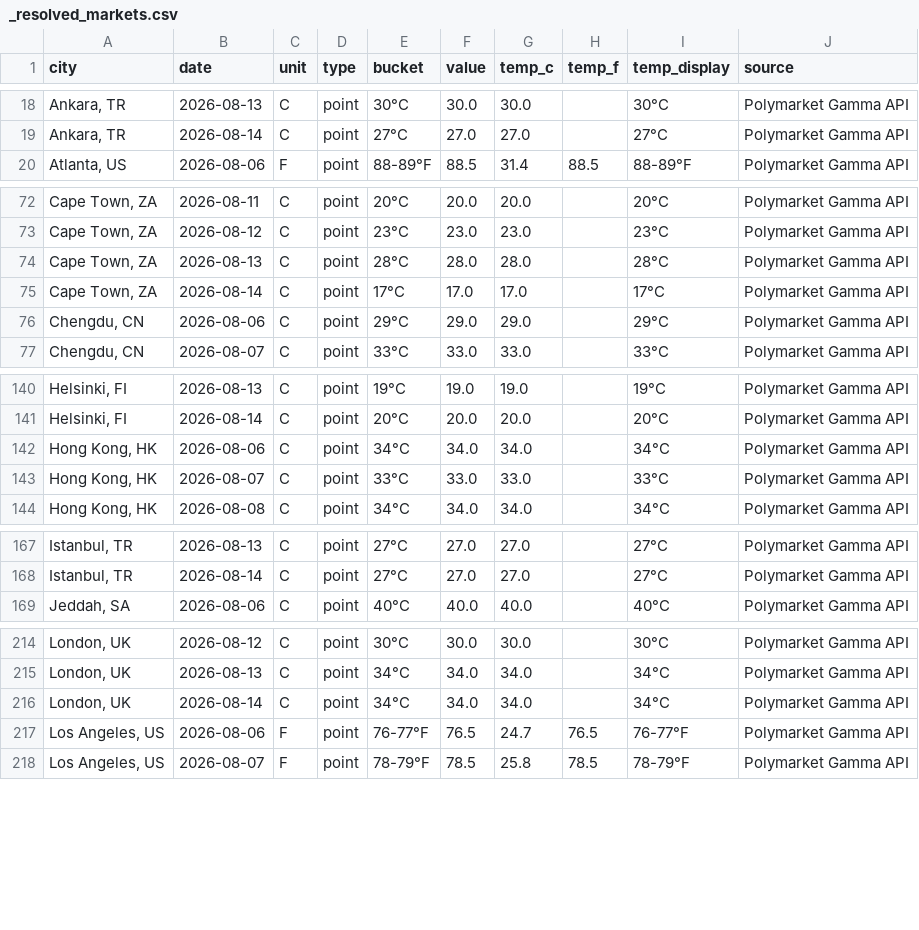
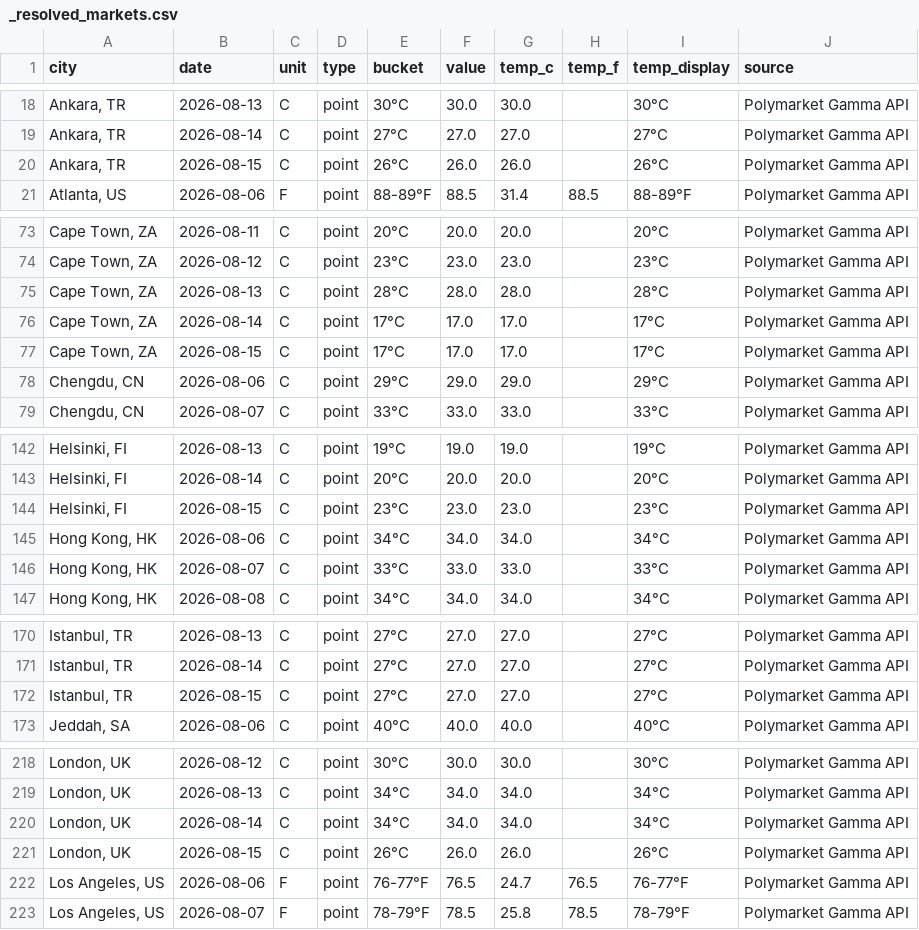
Before and after one commit to mgaaserud90-creator/weather-monitor, a CSV file: _resolved_markets.csv, drawn as a sheet; only a part is shown, gaps mark what is left out.

```diff
--- a/_resolved_markets.csv
+++ b/_resolved_markets.csv
@@ -19,2 +19,3 @@ city,date,unit,type,bucket,value,temp_c,temp_f,temp_display,source
 "Ankara, TR",2026-08-14,C,point,27°C,27.0,27.0,,27°C,Polymarket Gamma API
+"Ankara, TR",2026-08-15,C,point,26°C,26.0,26.0,,26°C,Polymarket Gamma API
 "Atlanta, US",2026-08-06,F,point,88-89°F,88.5,31.4,88.5,88-89°F,Polymarket Gamma API
@@ -75,2 +76,3 @@ city,date,unit,type,bucket,value,temp_c,temp_f,temp_display,source
 "Cape Town, ZA",2026-08-14,C,point,17°C,17.0,17.0,,17°C,Polymarket Gamma API
+"Cape Town, ZA",2026-08-15,C,point,17°C,17.0,17.0,,17°C,Polymarket Gamma API
 "Chengdu, CN",2026-08-06,C,point,29°C,29.0,29.0,,29°C,Polymarket Gamma API
@@ -141,2 +143,3 @@ city,date,unit,type,bucket,value,temp_c,temp_f,temp_display,source
 "Helsinki, FI",2026-08-14,C,point,20°C,20.0,20.0,,20°C,Polymarket Gamma API
+"Helsinki, FI",2026-08-15,C,point,23°C,23.0,23.0,,23°C,Polymarket Gamma API
 "Hong Kong, HK",2026-08-06,C,point,34°C,34.0,34.0,,34°C,Polymarket Gamma API
@@ -168,2 +171,3 @@ city,date,unit,type,bucket,value,temp_c,temp_f,temp_display,source
 "Istanbul, TR",2026-08-14,C,point,27°C,27.0,27.0,,27°C,Polymarket Gamma API
+"Istanbul, TR",2026-08-15,C,point,27°C,27.0,27.0,,27°C,Polymarket Gamma API
 "Jeddah, SA",2026-08-06,C,point,40°C,40.0,40.0,,40°C,Polymarket Gamma API
@@ -216,2 +220,3 @@ city,date,unit,type,bucket,value,temp_c,temp_f,temp_display,source
 "London, UK",2026-08-14,C,point,34°C,34.0,34.0,,34°C,Polymarket Gamma API
+"London, UK",2026-08-15,C,point,26°C,26.0,26.0,,26°C,Polymarket Gamma API
 "Los Angeles, US",2026-08-06,F,point,76-77°F,76.5,24.7,76.5,76-77°F,Polymarket Gamma API
```
Also changed, not shown: 1 other file.
